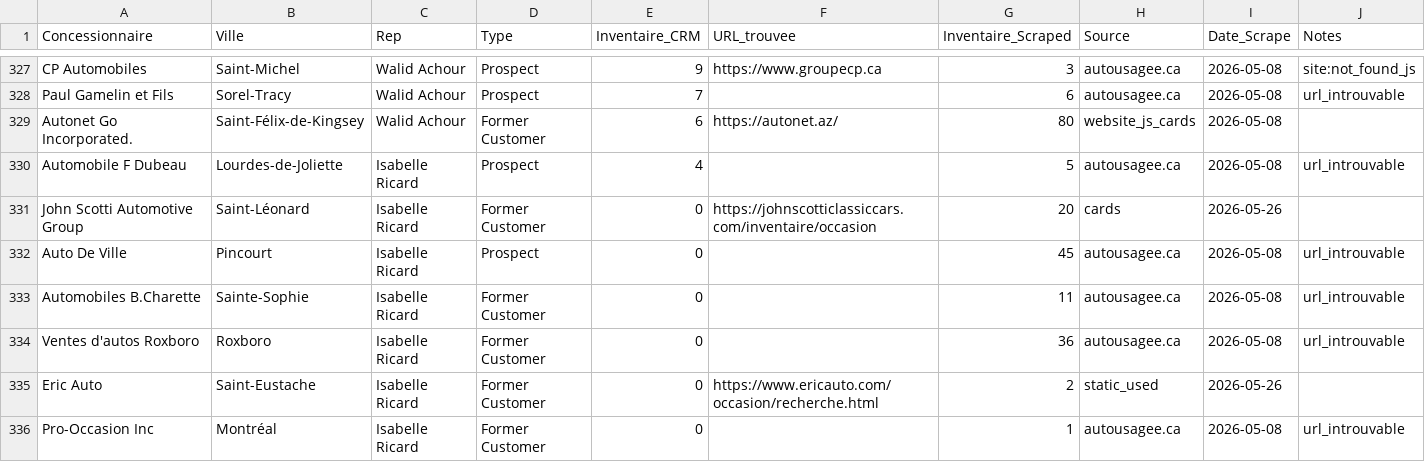
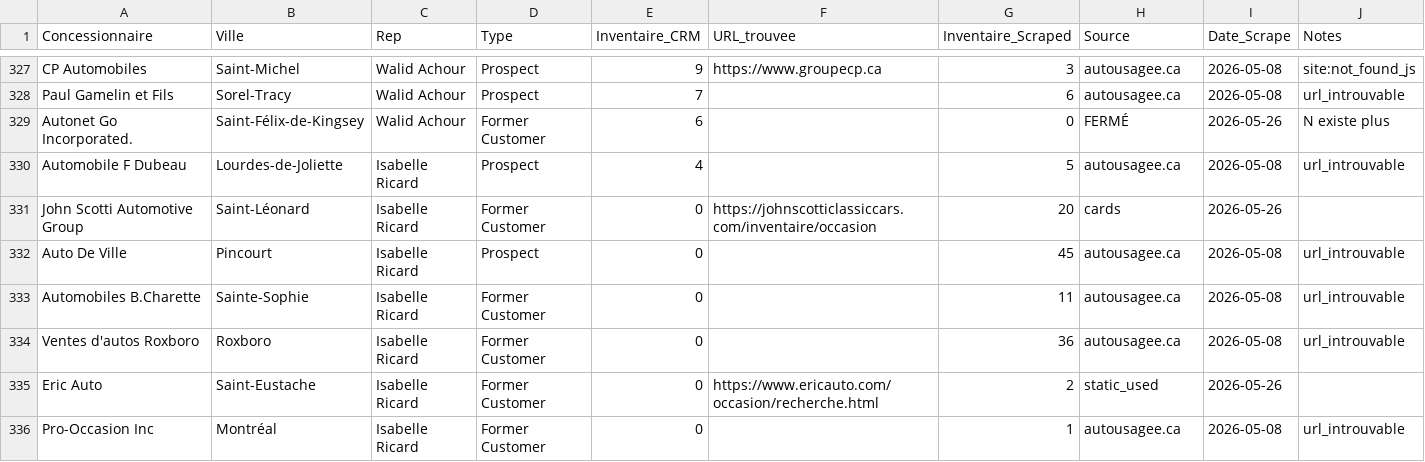
Before and after one commit to Mathv25/inventaire-concessionnaires, a CSV file: output/results.csv, drawn as a sheet; only a part is shown, gaps mark what is left out.

```diff
--- a/output/results.csv
+++ b/output/results.csv
@@ -328,3 +328,3 @@ CP Automobiles,Saint-Michel,Walid Achour,Prospect,9,https://www.groupecp.ca,3,au
 Paul Gamelin et Fils,Sorel-Tracy,Walid Achour,Prospect,7,,6,autousagee.ca,2026-05-08,url_introuvable
-Autonet Go Incorporated.,Saint-Félix-de-Kingsey,Walid Achour,Former Customer,6,https://autonet.az/,80,website_js_cards,2026-05-08,
+Autonet Go Incorporated.,Saint-Félix-de-Kingsey,Walid Achour,Former Customer,6,,0,FERMÉ,2026-05-26,N existe plus
 Automobile F Dubeau,Lourdes-de-Joliette,Isabelle Ricard,Prospect,4,,5,autousagee.ca,2026-05-08,url_introuvable
```
